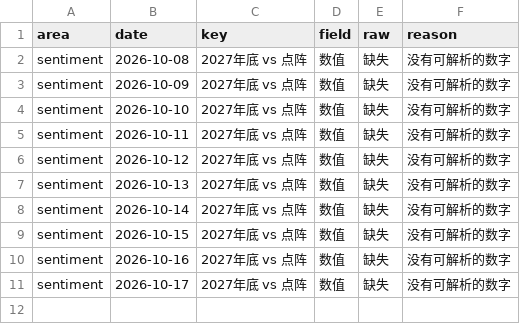
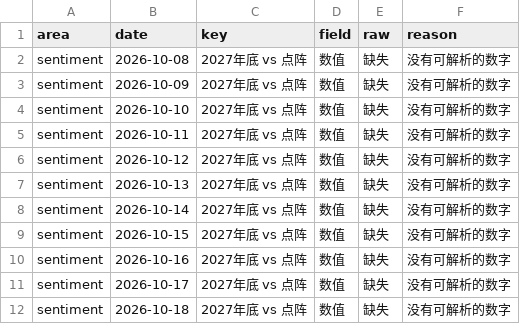
Before and after one commit to cool1990/invest-dashboard_v1, a CSV file: data/notes_skipped.csv, drawn as a sheet; the diff names each change by its address in the sheet, - before the commit and + after, or states it on an @@ line.

```diff
--- a/data/notes_skipped.csv
+++ b/data/notes_skipped.csv
+row 12: sentiment | 2026-10-18 | 2027年底 vs 点阵 | 数值 | 缺失 | 没有可解析的数字
```
Also changed, not shown: data/earnings/daily.csv, data/earnings/events.csv, 4 other files.
